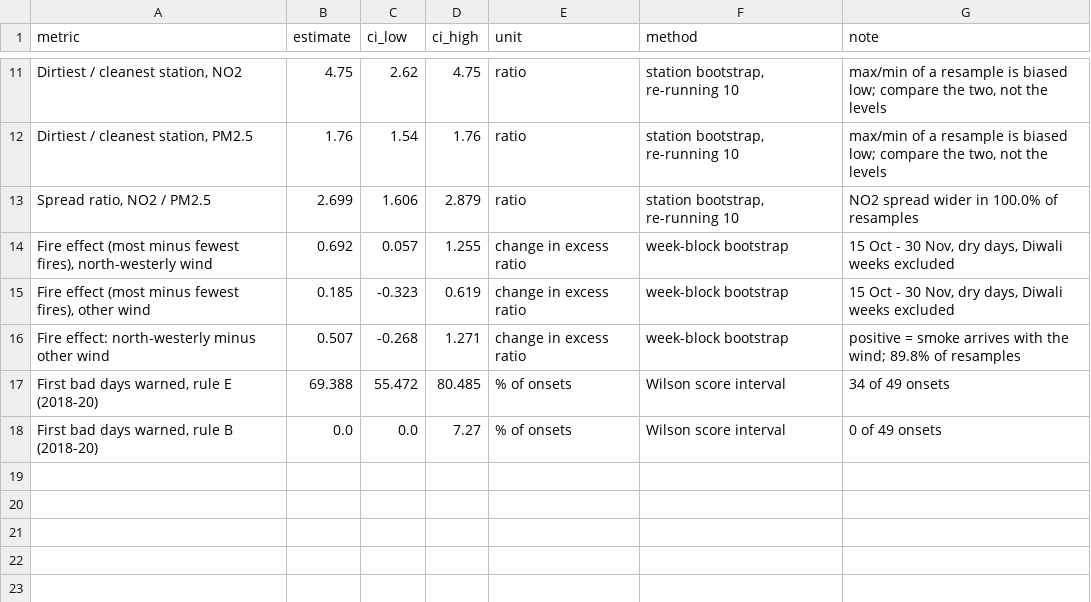
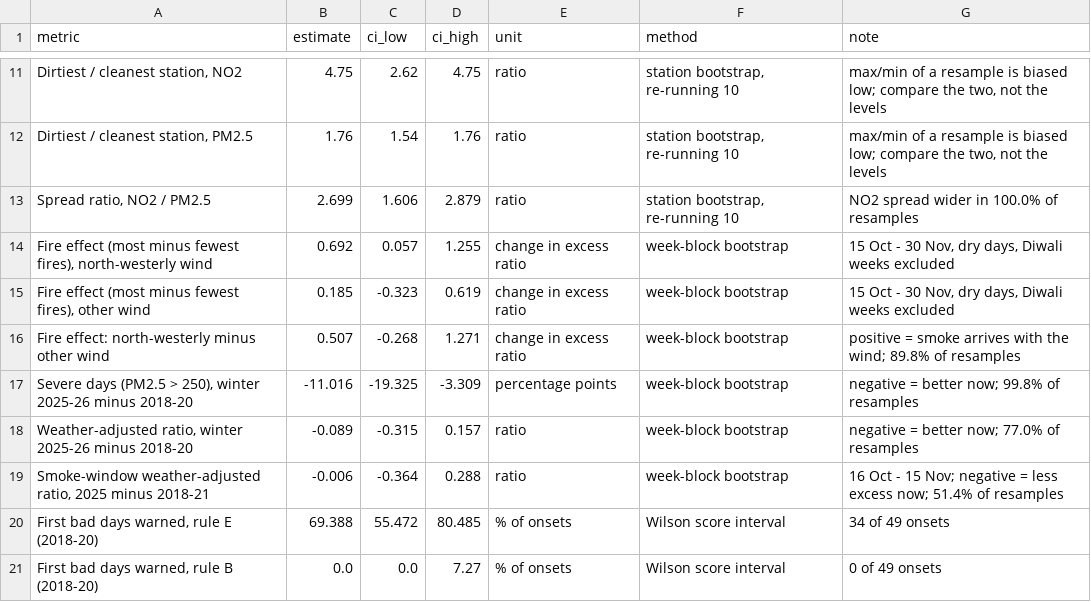
Before and after one commit to vanshajvr/aqi-sql, a CSV file: results/confidence_intervals.csv, drawn as a sheet; only a part is shown, gaps mark what is left out; the diff names each change by its address in the sheet, - before the commit and + after, or states it on an @@ line.

Commit message:
Backfill phase 3: then-vs-now queries, extended weather and fires

```diff
--- a/results/confidence_intervals.csv
+++ b/results/confidence_intervals.csv
+row 17: Severe days (PM2.5 > 250), winter 2025-26 minus 2018-20 | -11.016 | -19.325 | -3.309 | percentage points | week-block bootstrap | negative = better now; 99.8% of resamples
+row 18: Weather-adjusted ratio, winter 2025-26 minus 2018-20 | -0.089 | -0.315 | 0.157 | ratio | week-block bootstrap | negative = better now; 77.0% of resamples
+row 19: Smoke-window weather-adjusted ratio, 2025 minus 2018-21 | -0.006 | -0.364 | 0.288 | ratio | week-block bootstrap | 16 Oct - 15 Nov; negative = less excess now; 51.4% of resamples
```
Also changed, not shown: 7 other files.
